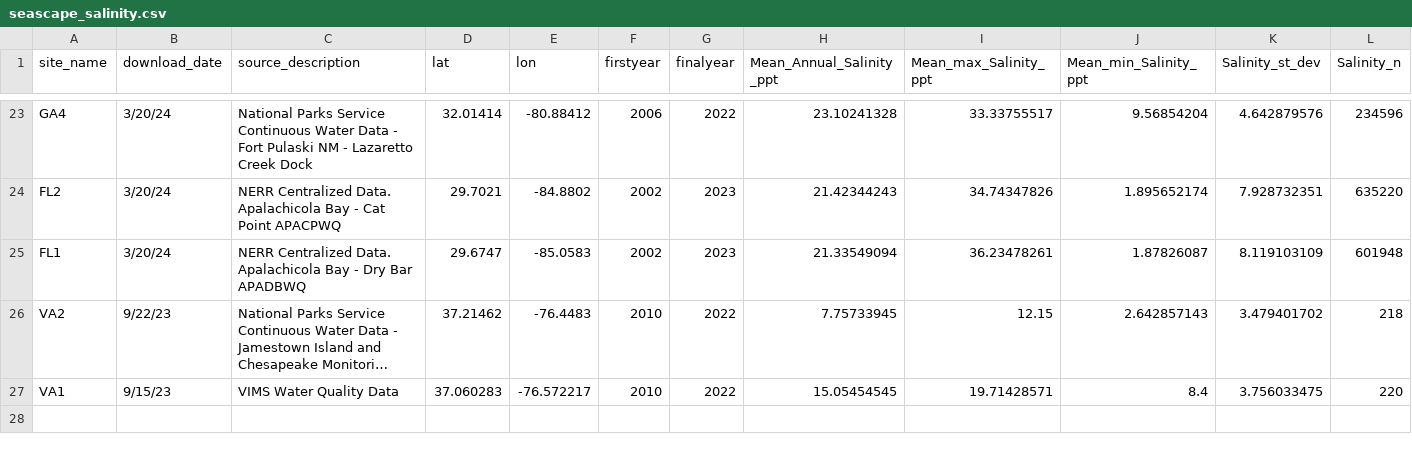
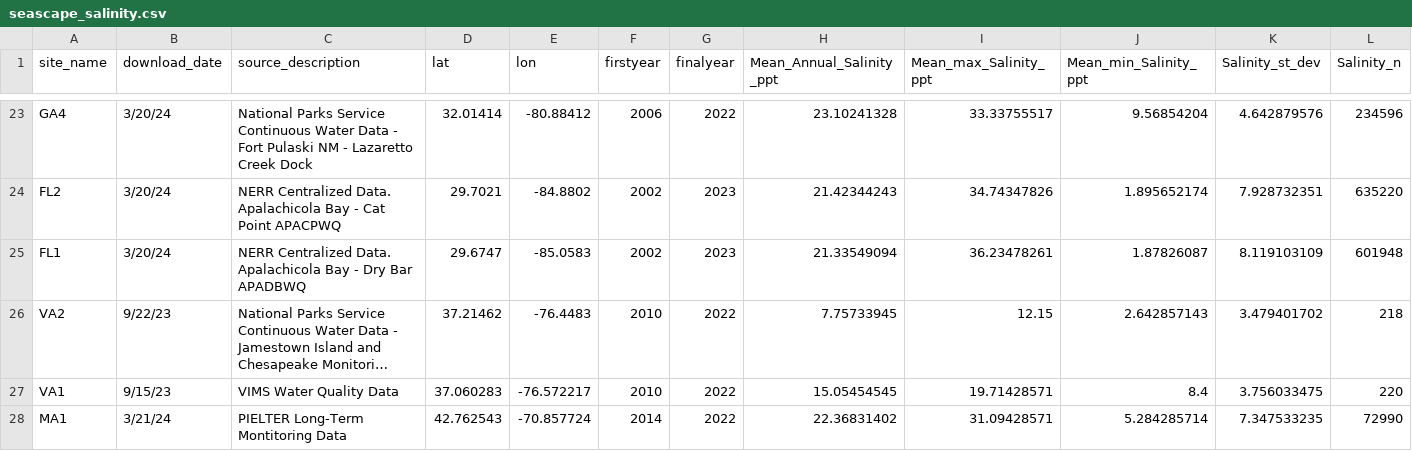
Before and after one commit to ModelValidationProgram/EasternOysterEnvData, a CSV file: 2022_SiteEnvironmentData/Seascape_Processed/seascape_salinity.csv, drawn as a sheet; only a part is shown, gaps mark what is left out; long unchanged cells end in …; rows hold the shown columns only; the diff names each change by its address in the sheet, - before the commit and + after, or states it on an @@ line.

Commit message:
add MA1 site code
add MA1 site code

```diff
--- a/2022_SiteEnvironmentData/Seascape_Processed/seascape_salinity.csv
+++ b/2022_SiteEnvironmentData/Seascape_Processed/seascape_salinity.csv
+row 28: MA1 | 3/21/24 | PIELTER Long-Term Montitoring Data | 42.762543 | -70.857724 | 2014 | 2022 | 22.36831402 | 31.09428571 | 5.284285714 | 7.347533235 | 72990
```
Also changed, not shown: 2022_SiteEnvironmentData/Seascape_Processed/seascape_temperature.csv, 18 other files.
